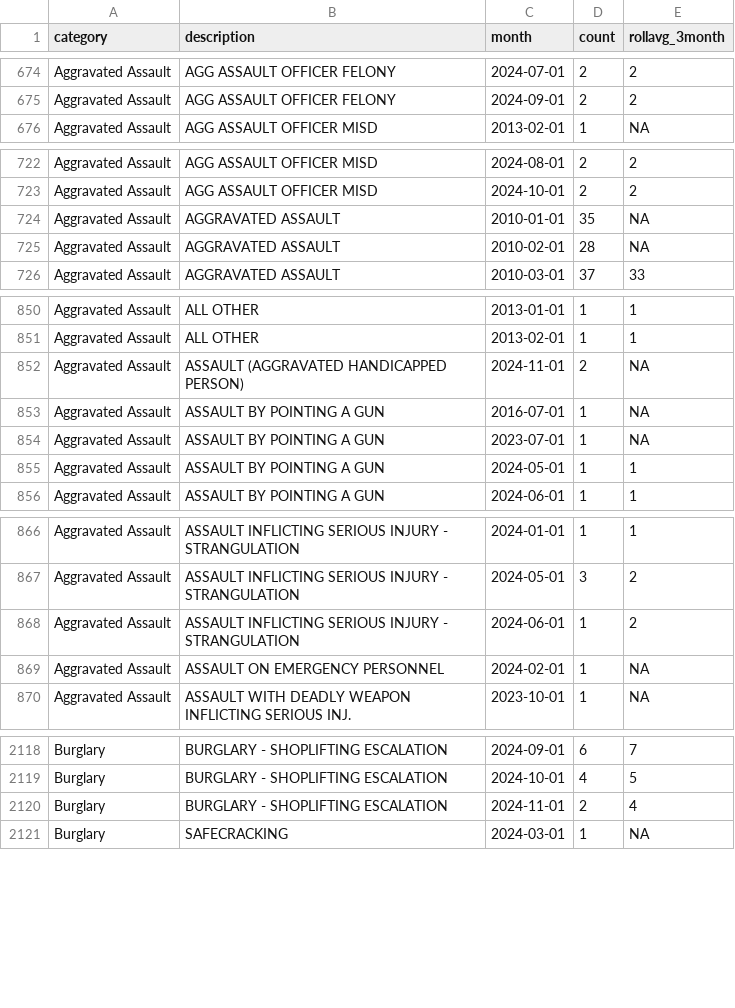
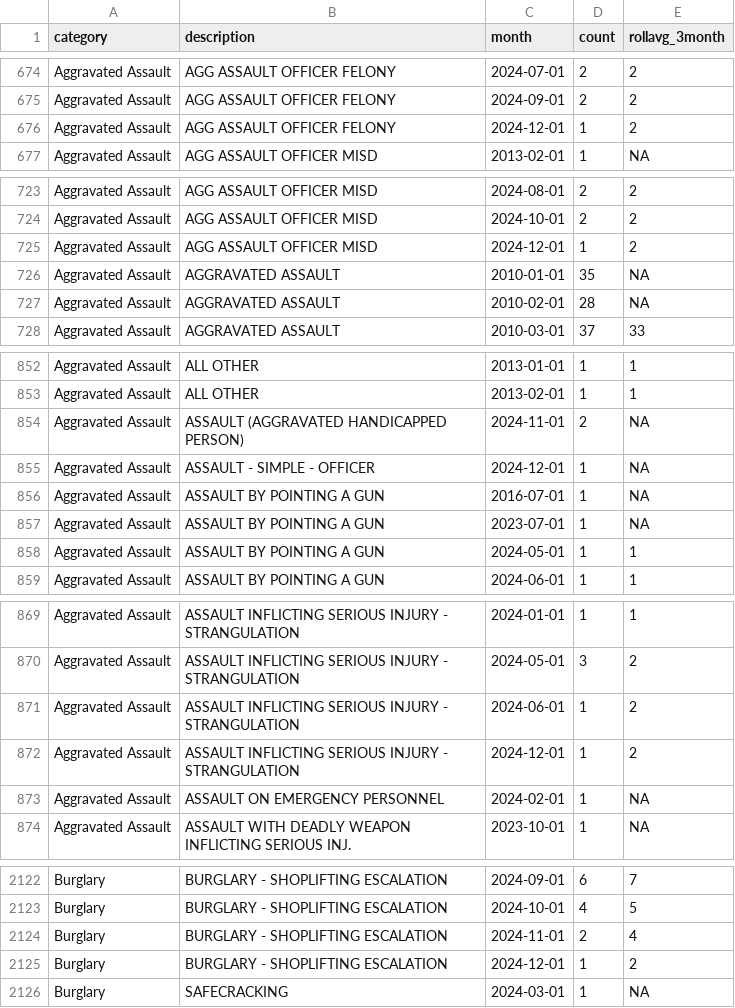
Before and after one commit to abcotvdata/safetytracker_fayetteville, a CSV file: data/output/monthly/citywide_detailed_monthly.csv, drawn as a sheet; only a part is shown, gaps mark what is left out; the diff covers the shown part only.

Commit message:
New crime data collected

```diff
--- a/data/output/monthly/citywide_detailed_monthly.csv
+++ b/data/output/monthly/citywide_detailed_monthly.csv
@@ -675,2 +675,3 @@ Aggravated Assault,AGG ASSAULT OFFICER FELONY,2024-07-01,2,2
 Aggravated Assault,AGG ASSAULT OFFICER FELONY,2024-09-01,2,2
+Aggravated Assault,AGG ASSAULT OFFICER FELONY,2024-12-01,1,2
 Aggravated Assault,AGG ASSAULT OFFICER MISD,2013-02-01,1,NA
@@ -723,2 +724,3 @@ Aggravated Assault,AGG ASSAULT OFFICER MISD,2024-08-01,2,2
 Aggravated Assault,AGG ASSAULT OFFICER MISD,2024-10-01,2,2
+Aggravated Assault,AGG ASSAULT OFFICER MISD,2024-12-01,1,2
 Aggravated Assault,AGGRAVATED ASSAULT,2010-01-01,35,NA
@@ -852,2 +854,3 @@ Aggravated Assault,ALL OTHER,2013-02-01,1,1
 Aggravated Assault,ASSAULT (AGGRAVATED  HANDICAPPED PERSON),2024-11-01,2,NA
+Aggravated Assault,ASSAULT - SIMPLE - OFFICER,2024-12-01,1,NA
 Aggravated Assault,ASSAULT BY POINTING A GUN,2016-07-01,1,NA
@@ -868,2 +871,3 @@ Aggravated Assault,ASSAULT INFLICTING SERIOUS INJURY - STRANGULATION,2024-05-01,
 Aggravated Assault,ASSAULT INFLICTING SERIOUS INJURY - STRANGULATION,2024-06-01,1,2
+Aggravated Assault,ASSAULT INFLICTING SERIOUS INJURY - STRANGULATION,2024-12-01,1,2
 Aggravated Assault,ASSAULT ON EMERGENCY PERSONNEL,2024-02-01,1,NA
@@ -2120,2 +2124,3 @@ Burglary,BURGLARY - SHOPLIFTING ESCALATION,2024-10-01,4,5
 Burglary,BURGLARY - SHOPLIFTING ESCALATION,2024-11-01,2,4
+Burglary,BURGLARY - SHOPLIFTING ESCALATION,2024-12-01,1,2
 Burglary,SAFECRACKING,2024-03-01,1,NA
```
Also changed, not shown: 7 added rows and 73 edited cells elsewhere in this file, data/output/city/citywide_detailed.csv, data/output/districts/autothefts_district.csv, 47 other files.
